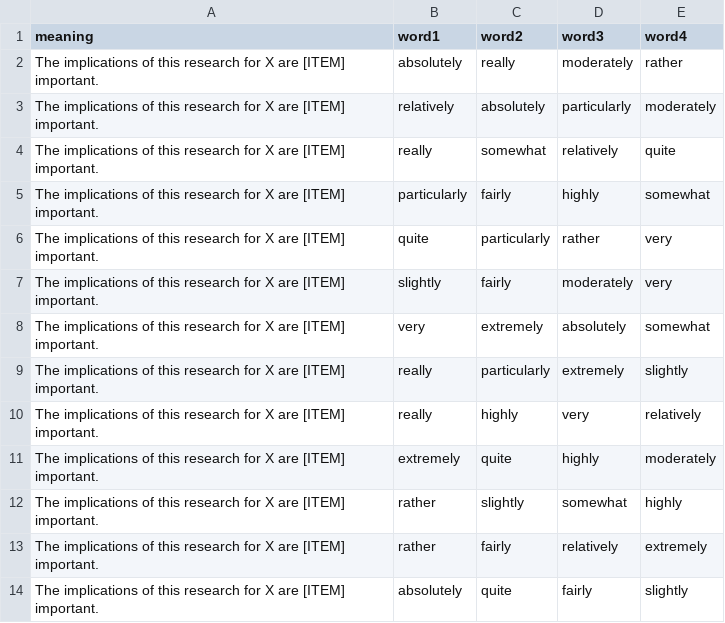
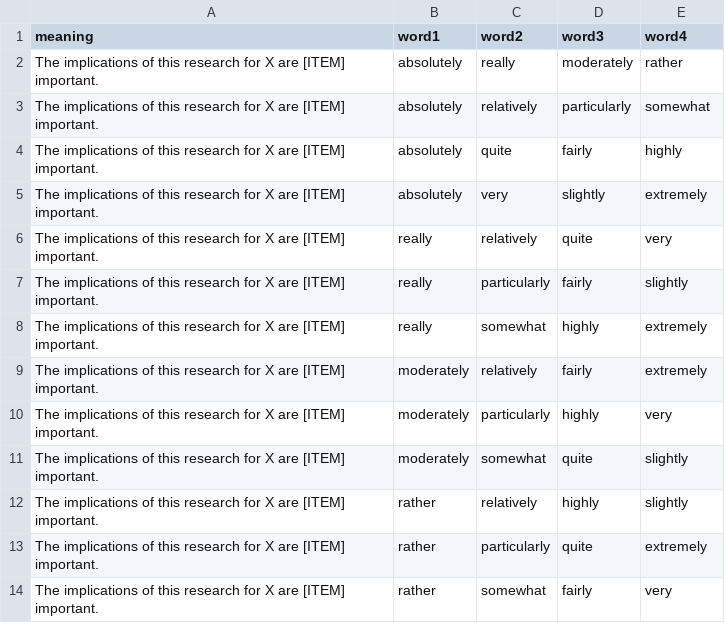
Before and after one commit to hype-busters/hype-busters.github.io, a CSV file: src/data/epistemic-stance/survey5.csv, drawn as a sheet.

```diff
--- a/src/data/epistemic-stance/survey5.csv
+++ b/src/data/epistemic-stance/survey5.csv
@@ -2,13 +2,13 @@ meaning,word1,word2,word3,word4
 The implications of this research for X are [ITEM] important.,absolutely,really,moderately,rather
-The implications of this research for X are [ITEM] important.,relatively,absolutely,particularly,moderately
-The implications of this research for X are [ITEM] important.,really,somewhat,relatively,quite
-The implications of this research for X are [ITEM] important.,particularly,fairly,highly,somewhat
-The implications of this research for X are [ITEM] important.,quite,particularly,rather,very
-The implications of this research for X are [ITEM] important.,slightly,fairly,moderately,very
-The implications of this research for X are [ITEM] important.,very,extremely,absolutely,somewhat
-The implications of this research for X are [ITEM] important.,really,particularly,extremely,slightly
-The implications of this research for X are [ITEM] important.,really,highly,very,relatively
-The implications of this research for X are [ITEM] important.,extremely,quite,highly,moderately
-The implications of this research for X are [ITEM] important.,rather,slightly,somewhat,highly
-The implications of this research for X are [ITEM] important.,rather,fairly,relatively,extremely
-The implications of this research for X are [ITEM] important.,absolutely,quite,fairly,slightly
+The implications of this research for X are [ITEM] important.,absolutely,relatively,particularly,somewhat
+The implications of this research for X are [ITEM] important.,absolutely,quite,fairly,highly
+The implications of this research for X are [ITEM] important.,absolutely,very,slightly,extremely
+The implications of this research for X are [ITEM] important.,really,relatively,quite,very
+The implications of this research for X are [ITEM] important.,really,particularly,fairly,slightly
+The implications of this research for X are [ITEM] important.,really,somewhat,highly,extremely
+The implications of this research for X are [ITEM] important.,moderately,relatively,fairly,extremely
+The implications of this research for X are [ITEM] important.,moderately,particularly,highly,very
+The implications of this research for X are [ITEM] important.,moderately,somewhat,quite,slightly
+The implications of this research for X are [ITEM] important.,rather,relatively,highly,slightly
+The implications of this research for X are [ITEM] important.,rather,particularly,quite,extremely
+The implications of this research for X are [ITEM] important.,rather,somewhat,fairly,very
```
Also changed, not shown: src/data/epistemic-stance/survey3.csv, src/data/epistemic-stance/survey4.csv, 2 other files.
